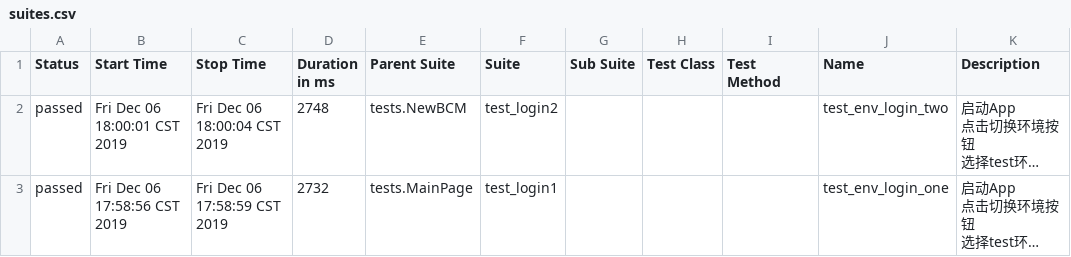
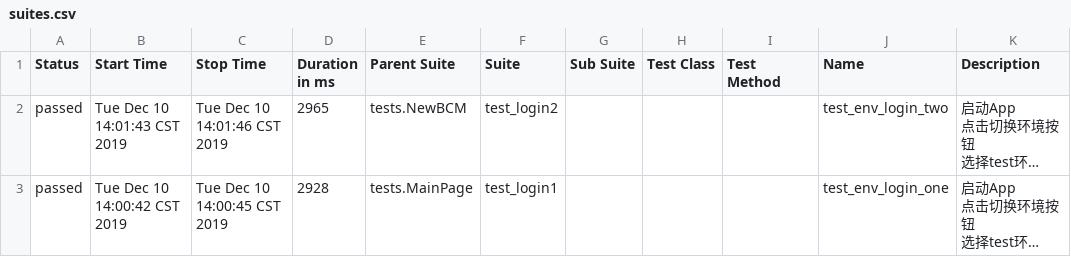
Before and after one commit to Yixibuer/nemoUIAuto, a CSV file: report/html/data/suites.csv, drawn as a sheet; long unchanged cells end in …; the diff names each change by its address in the sheet, - before the commit and + after, or states it on an @@ line.

```diff
--- a/report/html/data/suites.csv
+++ b/report/html/data/suites.csv
-B2 (Start Time): Fri Dec 06 18:00:01 CST 2019
+B2 (Start Time): Tue Dec 10 14:01:43 CST 2019
-C2 (Stop Time): Fri Dec 06 18:00:04 CST 2019
+C2 (Stop Time): Tue Dec 10 14:01:46 CST 2019
-D2 (Duration in ms): 2748
+D2 (Duration in ms): 2965
-B3 (Start Time): Fri Dec 06 17:58:56 CST 2019
+B3 (Start Time): Tue Dec 10 14:00:42 CST 2019
-C3 (Stop Time): Fri Dec 06 17:58:59 CST 2019
+C3 (Stop Time): Tue Dec 10 14:00:45 CST 2019
-D3 (Duration in ms): 2732
+D3 (Duration in ms): 2928
```
Also changed, not shown: 45 other files.
